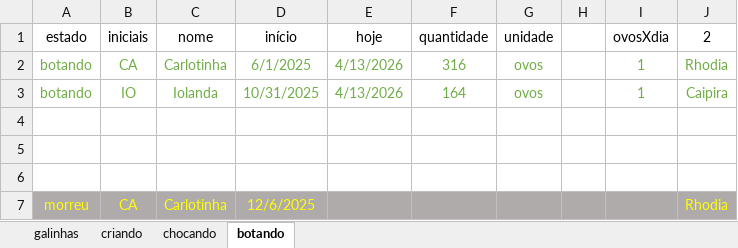
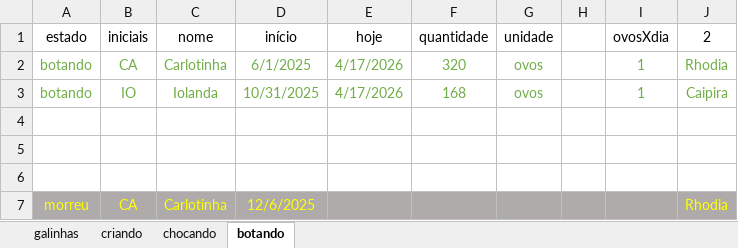
Before and after one commit to HumbertoEliaSoares01/BichosDeCasa, an Excel workbook: Galinhas/Galinhas 2026.xlsx, sheet botando, drawn as a sheet; values as stored, in another font and other column widths than the file's, no borders; the diff names each change by its address in the sheet, - before the commit and + after, or states it on an @@ line.

```diff
--- a/Galinhas/Galinhas 2026.xlsx (sheet botando)
+++ b/Galinhas/Galinhas 2026.xlsx (sheet botando)
-E2:E3 (hoje): 4/13/2026
+E2:E3 (hoje): 4/17/2026
-F2 (quantidade): 316
+F2 (quantidade): 320
-F3 (quantidade): 164
+F3 (quantidade): 168
```
Also changed, not shown: sheet criando, sheet galinhas, sheet chocando.
